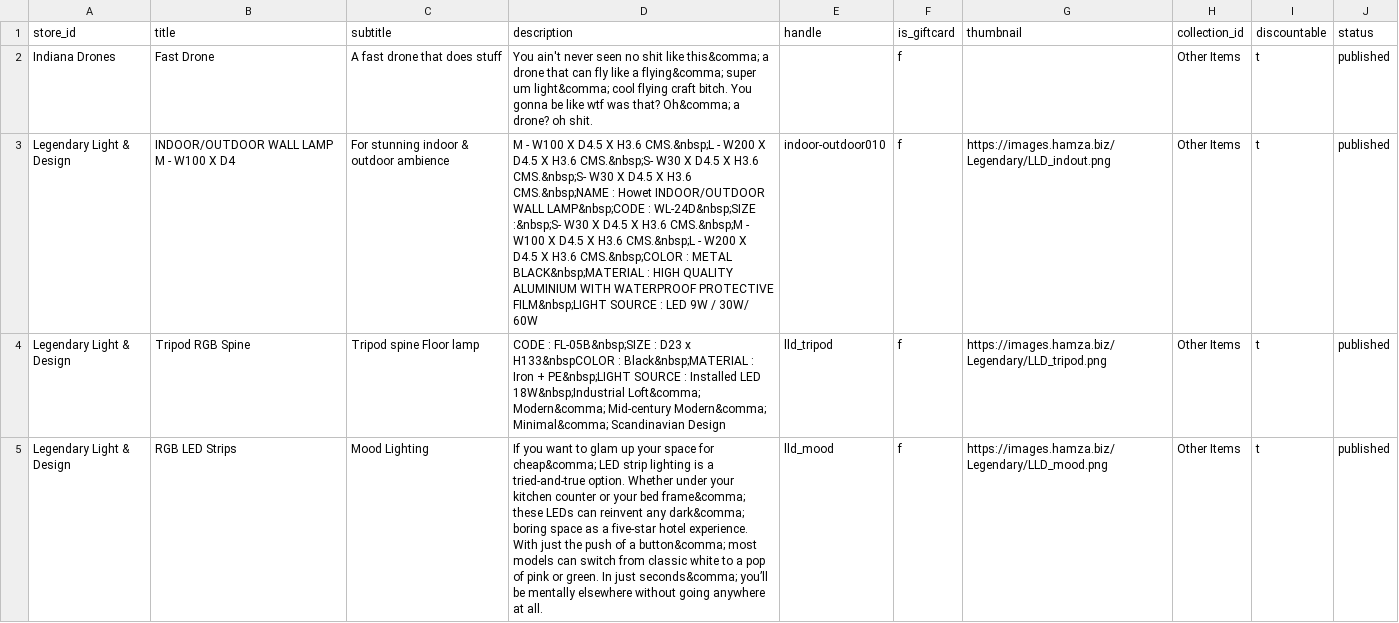
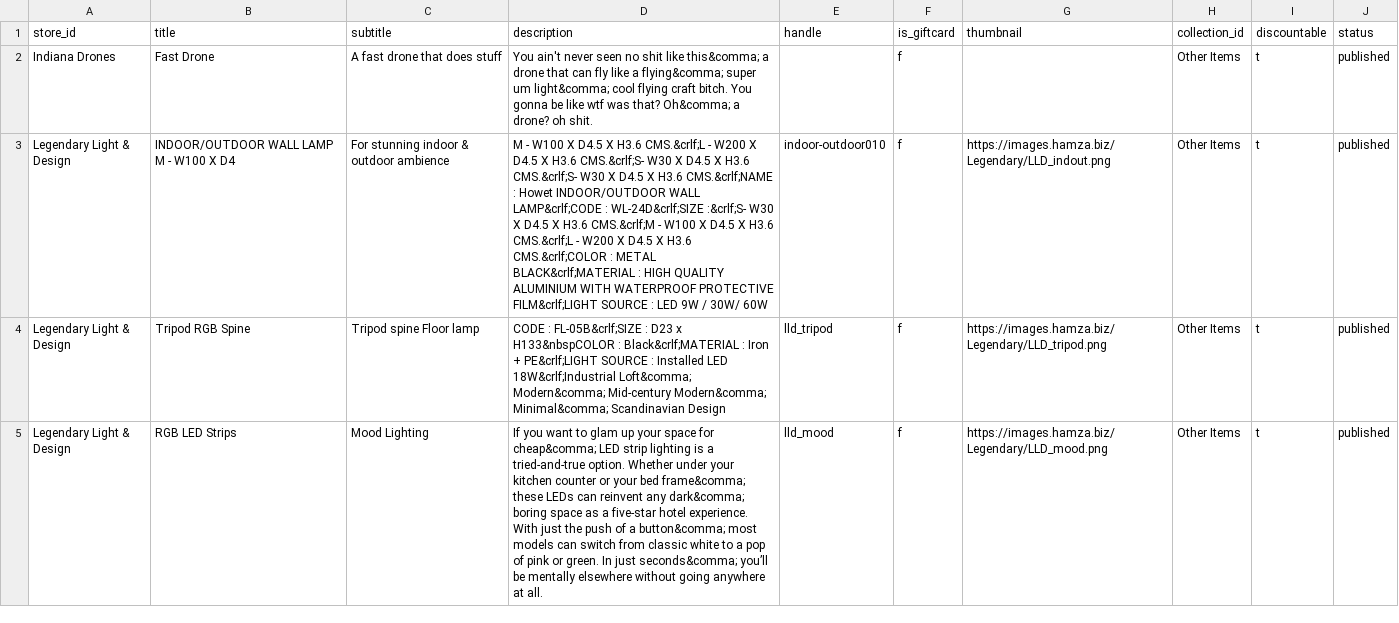
Before and after one commit to loadpipeofficial/Hamza-medusa, a CSV file: hamza-server/data/products.csv, drawn as a sheet; the diff names each change by its address in the sheet, - before the commit and + after, or states it on an @@ line.

Commit message:
&crlf; for linebreaks

```diff
--- a/hamza-server/data/products.csv
+++ b/hamza-server/data/products.csv
-D3 (description): …X H3.6 CMS.&nbsp;L - W200 X D4.5 X H3.6 CMS.&nbsp;S- W30 X D4.5 X H3.6 CMS.&nbsp;S- W30 X D4.5 X H3.6 CMS.&nbsp;NAME : Howet INDOOR/OUTDOOR WALL LAMP&nbsp;CODE : WL-24D&nbsp;SIZE :&nbsp;S- W30 X D4.5 X H3.6 CMS.&nbsp;M - W100 X D4.5 X H3.6 CMS.&nbsp;L - W200 X D4.5 X H3.6 CMS.&nbsp;COLOR : METAL BLACK&nbsp;MATERIAL : HIGH QUALITY ALUMINIUM WITH WATERPROOF PROTECTIVE FILM&nbsp;LIGHT SOURCE :…
+D3 (description): …X H3.6 CMS.&crlf;L - W200 X D4.5 X H3.6 CMS.&crlf;S- W30 X D4.5 X H3.6 CMS.&crlf;S- W30 X D4.5 X H3.6 CMS.&crlf;NAME : Howet INDOOR/OUTDOOR WALL LAMP&crlf;CODE : WL-24D&crlf;SIZE :&crlf;S- W30 X D4.5 X H3.6 CMS.&crlf;M - W100 X D4.5 X H3.6 CMS.&crlf;L - W200 X D4.5 X H3.6 CMS.&crlf;COLOR : METAL BLACK&crlf;MATERIAL : HIGH QUALITY ALUMINIUM WITH WATERPROOF PROTECTIVE FILM&crlf;LIGHT SOURCE :…
-D4 (description): CODE : FL-05B&nbsp;SIZE : D23 x H133&nbspCOLOR : Black&nbsp;MATERIAL : Iron + PE&nbsp;LIGHT SOURCE : Installed LED 18W&nbsp;Industrial Loft&comma; Modern&comma;…
+D4 (description): CODE : FL-05B&crlf;SIZE : D23 x H133&nbspCOLOR : Black&crlf;MATERIAL : Iron + PE&crlf;LIGHT SOURCE : Installed LED 18W&crlf;Industrial Loft&comma; Modern&comma;…
```
Also changed, not shown: 1 other file.
